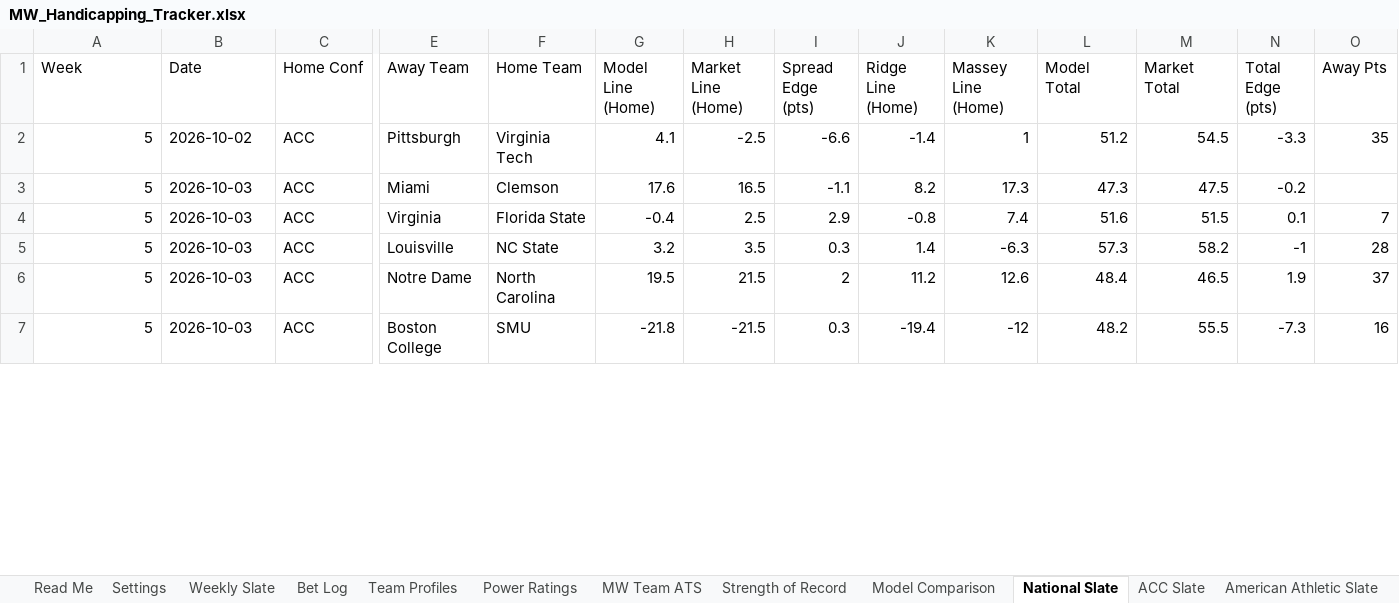
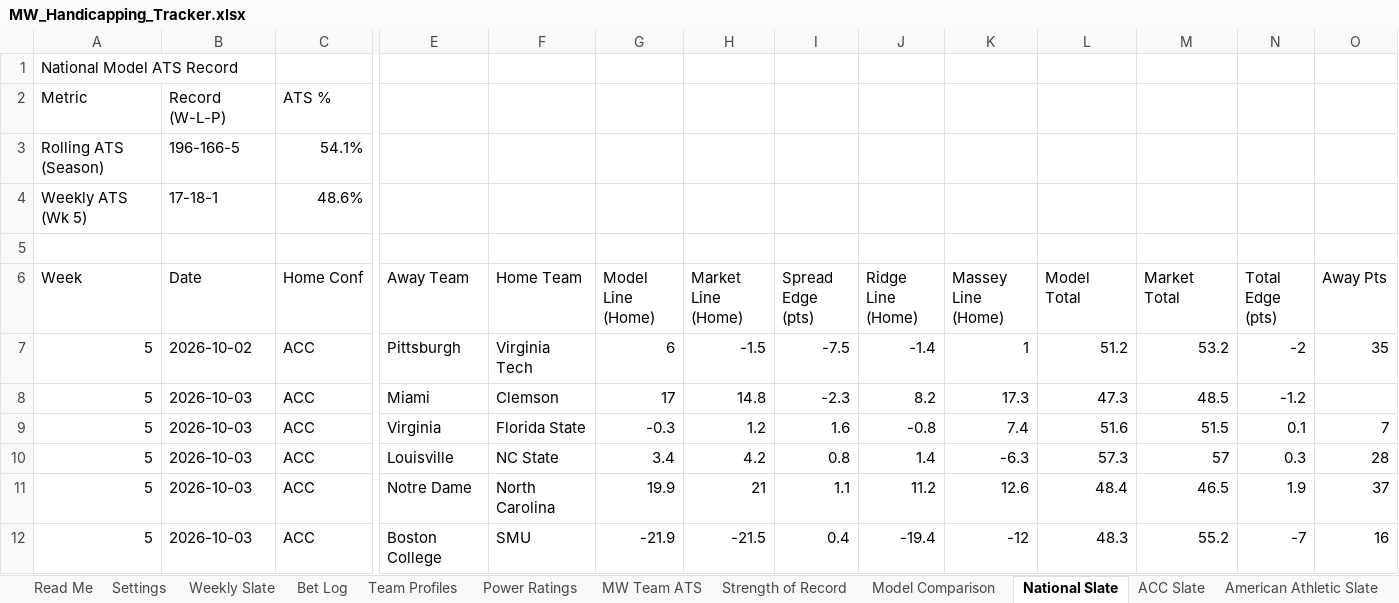
Before and after one commit to colea223/mdubcapping, an Excel workbook: excel/MW_Handicapping_Tracker.xlsx, sheet National Slate, drawn as a sheet; only a part is shown, gaps mark what is left out; values as stored, in another font and other column widths than the file's, no cell formats; addresses are those after the commit; rows hold the shown columns only; the diff covers the shown part only; the diff names each change by its address in the sheet, - before the commit and + after, or states it on an @@ line.

Commit message:
Add rolling and weekly model ATS% to National Slate and conference Slate tabs

```diff
--- a/excel/MW_Handicapping_Tracker.xlsx (sheet National Slate)
+++ b/excel/MW_Handicapping_Tracker.xlsx (sheet National Slate)
+row 1: National Model ATS Record
+row 2: Metric | Record (W-L-P) | ATS %
+row 3: Rolling ATS (Season) | 196-166-5 | 54.1%
+row 4: Weekly ATS (Wk 5) | 17-18-1 | 48.6%
+row 5: (empty)
-G7 (Model Line (Home)): 4.1
+G7 (Model Line (Home)): 6
-H7 (Market Line (Home)): -2.5
+H7 (Market Line (Home)): -1.5
-I7 (Spread Edge (pts)): -6.6
+I7 (Spread Edge (pts)): -7.5
-M7 (Market Total): 54.5
+M7 (Market Total): 53.2
-N7 (Total Edge (pts)): -3.3
+N7 (Total Edge (pts)): -2
-G8 (Model Line (Home)): 17.6
+G8 (Model Line (Home)): 17
-H8 (Market Line (Home)): 16.5
+H8 (Market Line (Home)): 14.8
-I8 (Spread Edge (pts)): -1.1
+I8 (Spread Edge (pts)): -2.3
-M8 (Market Total): 47.5
+M8 (Market Total): 48.5
-N8 (Total Edge (pts)): -0.2
+N8 (Total Edge (pts)): -1.2
-G9 (Model Line (Home)): -0.4
+G9 (Model Line (Home)): -0.3
-H9 (Market Line (Home)): 2.5
+H9 (Market Line (Home)): 1.2
-I9 (Spread Edge (pts)): 2.9
+I9 (Spread Edge (pts)): 1.6
-G10 (Model Line (Home)): 3.2
+G10 (Model Line (Home)): 3.4
-H10 (Market Line (Home)): 3.5
+H10 (Market Line (Home)): 4.2
-I10 (Spread Edge (pts)): 0.3
+I10 (Spread Edge (pts)): 0.8
-M10 (Market Total): 58.2
+M10 (Market Total): 57
-N10 (Total Edge (pts)): -1
+N10 (Total Edge (pts)): 0.3
-G11 (Model Line (Home)): 19.5
+G11 (Model Line (Home)): 19.9
-H11 (Market Line (Home)): 21.5
+H11 (Market Line (Home)): 21
-I11 (Spread Edge (pts)): 2
+I11 (Spread Edge (pts)): 1.1
-G12 (Model Line (Home)): -21.8
+G12 (Model Line (Home)): -21.9
-I12 (Spread Edge (pts)): 0.3
+I12 (Spread Edge (pts)): 0.4
-L12 (Model Total): 48.2
+L12 (Model Total): 48.3
-M12 (Market Total): 55.5
+M12 (Market Total): 55.2
-N12 (Total Edge (pts)): -7.3
+N12 (Total Edge (pts)): -7
```
Also changed, not shown: 214 edited cells elsewhere in this sheet, sheet Bet Log, sheet Power Ratings, sheet Strength of Record, sheet Weekly Slate, sheet Big Ten Slate, sheet ACC Slate, 11 more sheets, cell formats, 1 other file.
